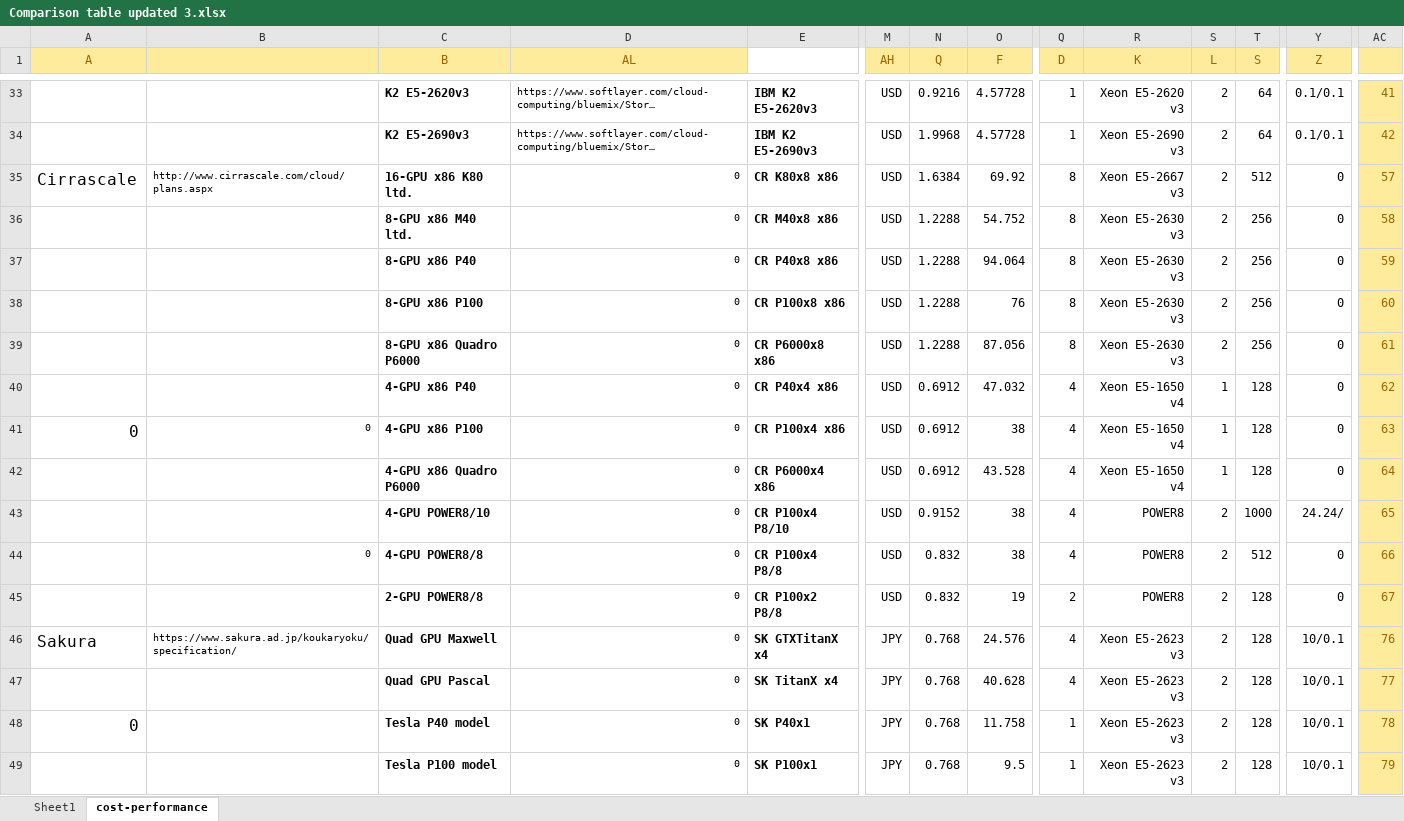
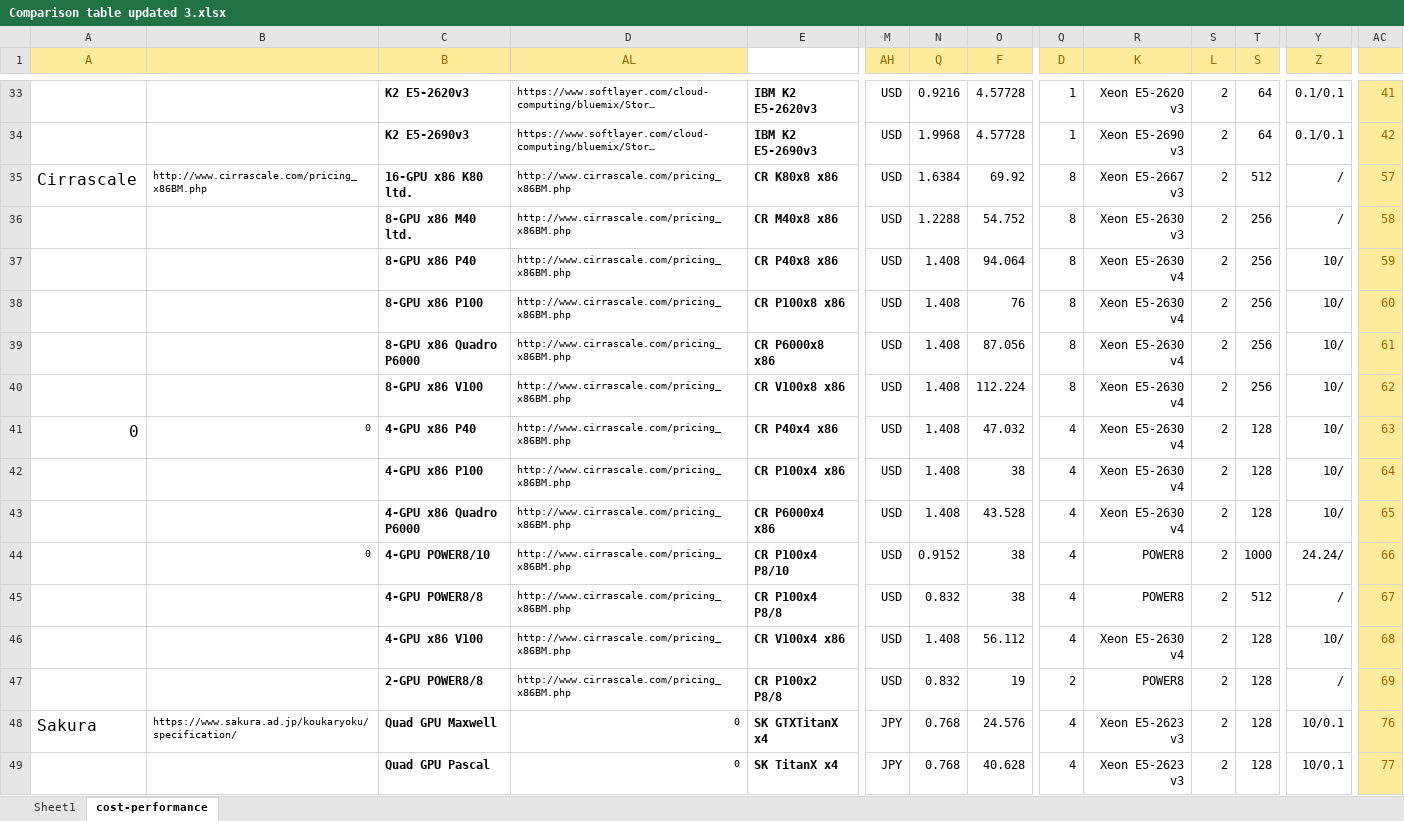
Before and after one commit to pyotr777/cloud_providers, an Excel workbook: Comparison table updated 3.xlsx, sheet cost-performance, drawn as a sheet; only a part is shown, gaps mark what is left out; the shorter side is filled out with more unchanged rows; long unchanged cells end in …; values as stored, in another font and other column widths than the file's, no borders; conditional formats not drawn; addresses are those after the commit; rows hold the shown columns only; the diff names each change by its address in the sheet, - before the commit and + after, or states it on an @@ line.

Commit message:
Cirrascale offers with V100. Amazon p3 dedicated 1y plans. Some error corrections.

```diff
--- a/Comparison table updated 3.xlsx (sheet cost-performance)
+++ b/Comparison table updated 3.xlsx (sheet cost-performance)
-B35: http://www.cirrascale.com/cloud/plans.aspx
+B35: http://www.cirrascale.com/pricing_x86BM.php
-D35:D39 (AL): 0
+D35:D39 (AL): http://www.cirrascale.com/pricing_x86BM.php
-Y35:Y36 (Z): 0
+Y35:Y36 (Z): /
-N37:N39 (Q): 1.2288
+N37:N39 (Q): 1.408
-R37:R39 (K): Xeon E5-2630 v3
+R37:R39 (K): Xeon E5-2630 v4
-Y37:Y39 (Z): 0
+Y37:Y39 (Z): 10/
+row 40:  |  | 8-GPU x86 V100 | http://www.cirrascale.com/pricing_x86BM.php | CR V100x8 x86 | USD | 1.408 | 112.224 | 8 | Xeon E5-2630 v4 | 2 | 256 | 10/ | 62
-A41 (A): (empty)
+A41 (A): 0
-B41: (empty)
+B41: 0
-D41:D45 (AL): 0
+D41:D45 (AL): http://www.cirrascale.com/pricing_x86BM.php
-N41:N43 (Q): 0.6912
+N41:N43 (Q): 1.408
-R41:R43 (K): Xeon E5-1650 v4
+R41:R43 (K): Xeon E5-2630 v4
-S41:S43 (L): 1
+S41:S43 (L): 2
-Y41:Y43 (Z): 0
+Y41:Y43 (Z): 10/
-AC41: 62
+AC41: 63
-A42 (A): 0
+A42 (A): (empty)
-B42: 0
+B42: (empty)
-AC42: 63
+AC42: 64
-AC43: 64
+AC43: 65
-B44: (empty)
+B44: 0
-AC44: 65
+AC44: 66
-B45: 0
+B45: (empty)
-Y45 (Z): 0
+Y45 (Z): /
-AC45: 66
+AC45: 67
+row 46:  |  | 4-GPU x86 V100 | http://www.cirrascale.com/pricing_x86BM.php | CR V100x4 x86 | USD | 1.408 | 56.112 | 4 | Xeon E5-2630 v4 | 2 | 128 | 10/ | 68
-D47 (AL): 0
+D47 (AL): http://www.cirrascale.com/pricing_x86BM.php
-Y47 (Z): 0
+Y47 (Z): /
-AC47: 67
+AC47: 69
```
Also changed, not shown: sheet Sheet1, formulas that keep their value, 2 other files.
